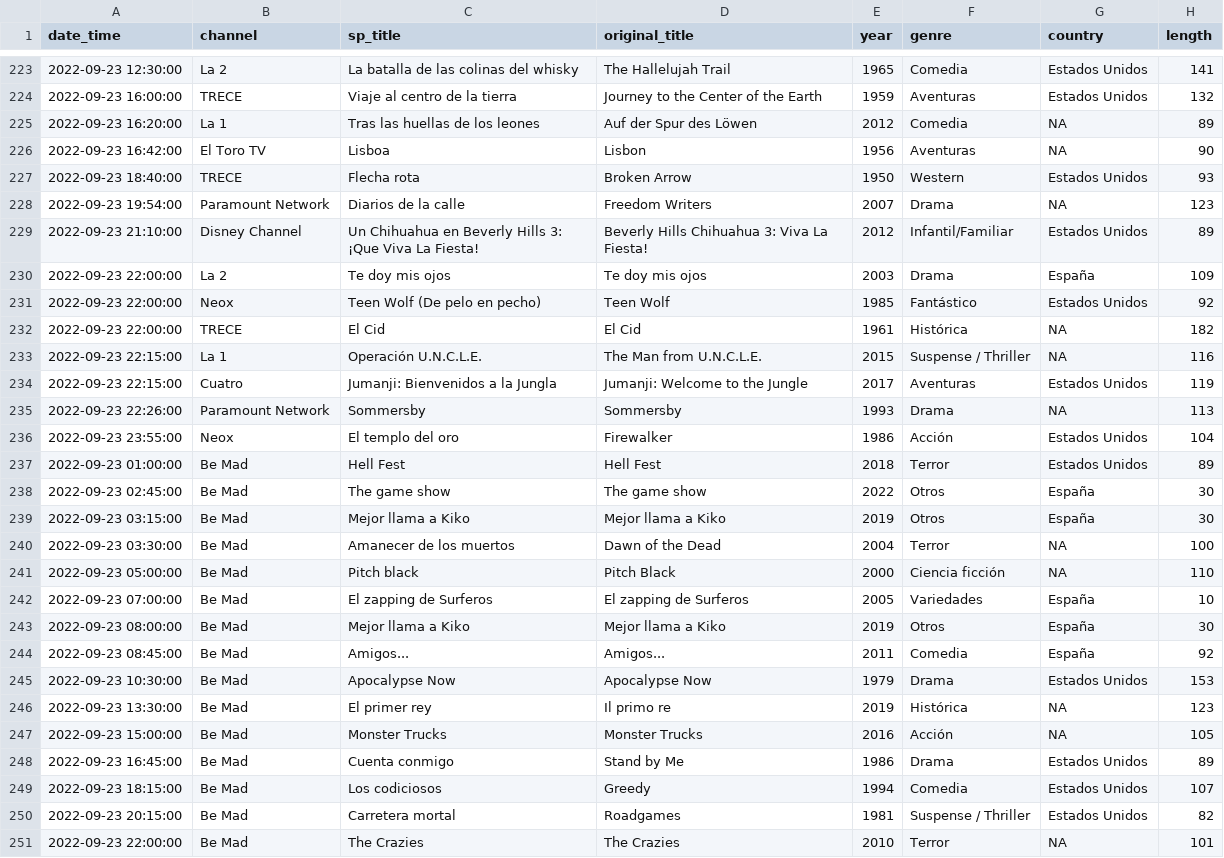
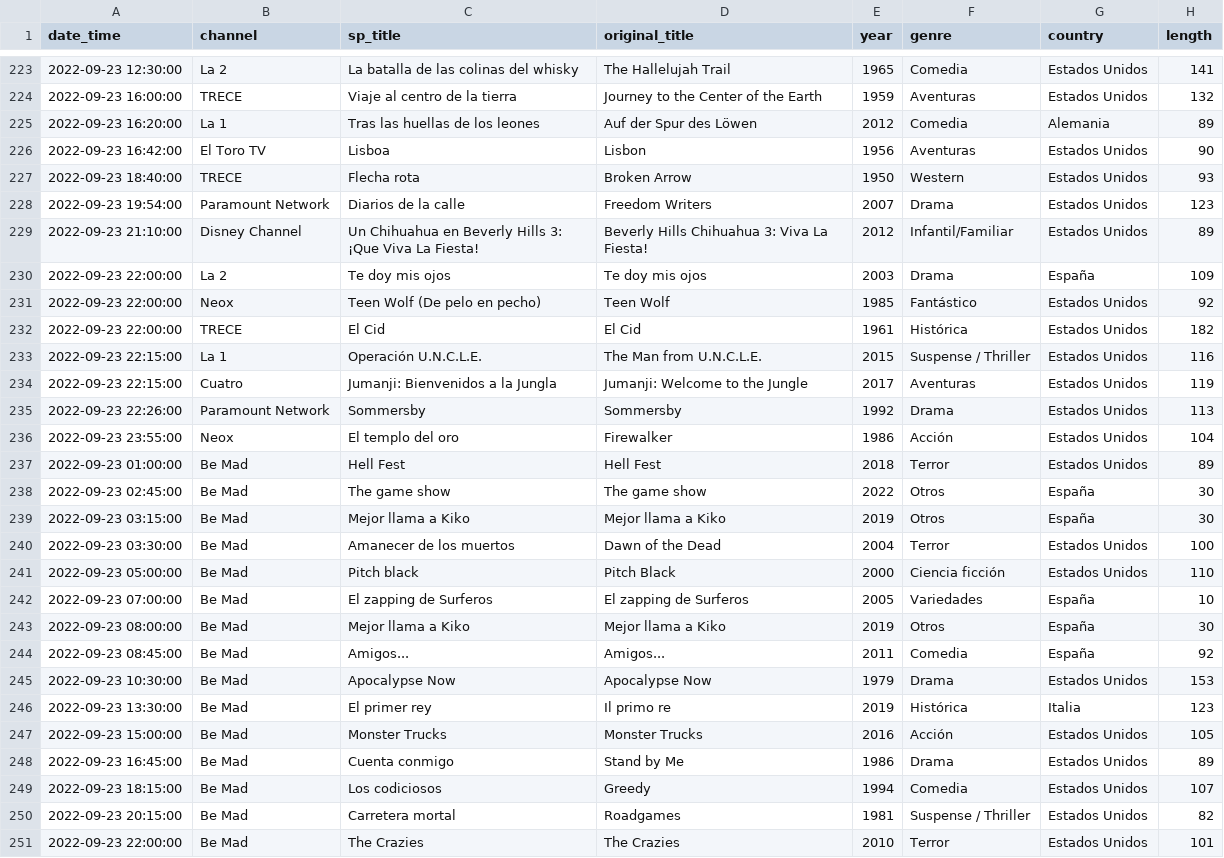
Before and after one commit to GuilleDiaz7/Automatic-Web-Scraping-of-Spanish-TDT-Films, a CSV file: data/pelis_tv_hoy.csv, drawn as a sheet; only a part is shown, gaps mark what is left out; the diff covers the shown part only; the diff names each change by its address in the sheet, - before the commit and + after, or states it on an @@ line.

Commit message:
Update pelis_tv_hoy.csv

```diff
--- a/data/pelis_tv_hoy.csv
+++ b/data/pelis_tv_hoy.csv
-G225 (country): NA
+G225 (country): Alemania
-G226 (country): NA
+G226 (country): Estados Unidos
-G228 (country): NA
+G228 (country): Estados Unidos
-G232:G233 (country): NA
+G232:G233 (country): Estados Unidos
-E235 (year): 1993
+E235 (year): 1992
-G235 (country): NA
+G235 (country): Estados Unidos
-G240:G241 (country): NA
+G240:G241 (country): Estados Unidos
-G246 (country): NA
+G246 (country): Italia
-G247 (country): NA
+G247 (country): Estados Unidos
-G251 (country): NA
+G251 (country): Estados Unidos
```
Also changed, not shown: 7 edited cells elsewhere in this file.
